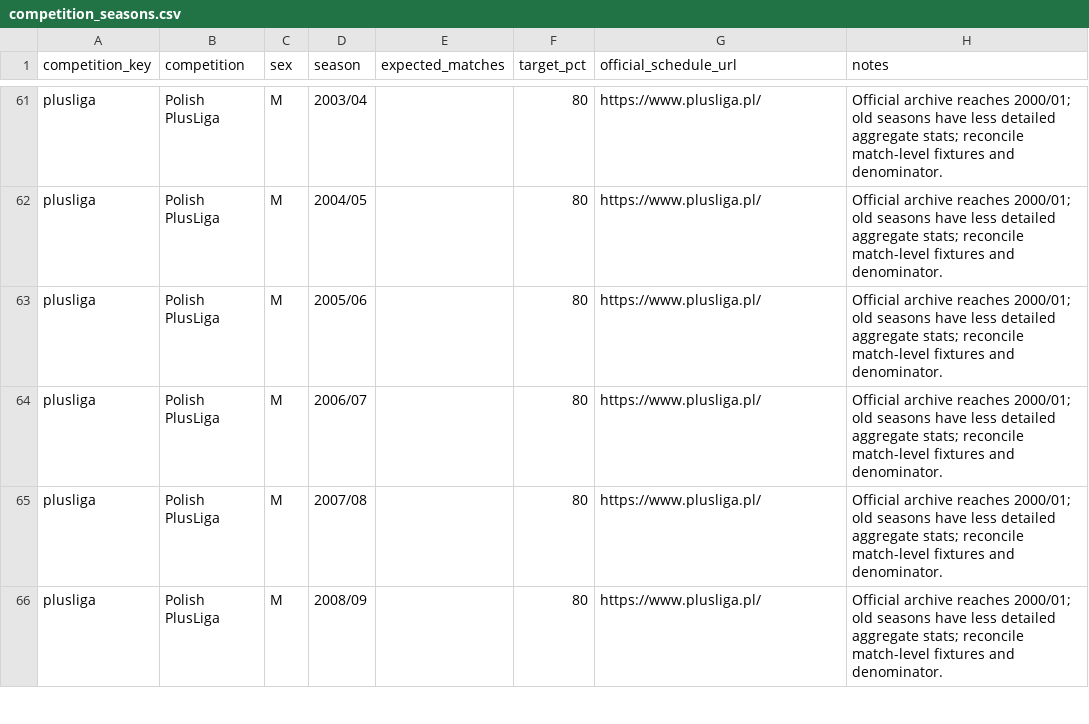
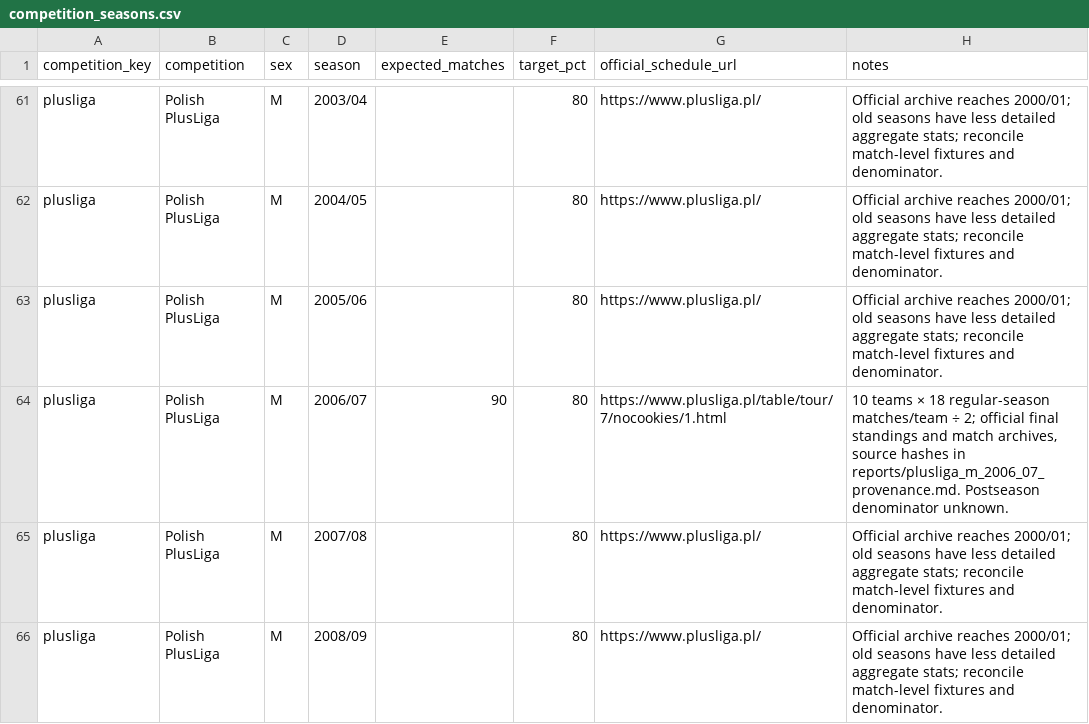
Before and after one commit to sumeetamin/elite-volleyball-dataset, a CSV file: config/competition_seasons.csv, drawn as a sheet; only a part is shown, gaps mark what is left out.

Commit message:
Backfill official PlusLiga 2006-07 season
# Conflicts:
#	config/competition_seasons.csv
#	reports/coverage_audit_2026-11-06.csv

```diff
--- a/config/competition_seasons.csv
+++ b/config/competition_seasons.csv
@@ -63,3 +63,3 @@ plusliga,Polish PlusLiga,M,2004/05,,80,https://www.plusliga.pl/,Official archive
 plusliga,Polish PlusLiga,M,2005/06,,80,https://www.plusliga.pl/,Official archive reaches 2000/01; old seasons have less detailed aggregate stats; reconcile match-level fixtures and denominator.
-plusliga,Polish PlusLiga,M,2006/07,,80,https://www.plusliga.pl/,Official archive reaches 2000/01; old seasons have less detailed aggregate stats; reconcile match-level fixtures and denominator.
+plusliga,Polish PlusLiga,M,2006/07,90,80,https://www.plusliga.pl/table/tour/7/nocookies/1.html,"10 teams × 18 regular-season matches/team ÷ 2; official final standings and match archives, source hashes in reports/plusliga_m_2006_07_provenance.md. Postseason denominator unknown."
 plusliga,Polish PlusLiga,M,2007/08,,80,https://www.plusliga.pl/,Official archive reaches 2000/01; old seasons have less detailed aggregate stats; reconcile match-level fixtures and denominator.
```
Also changed, not shown: reports/coverage_audit_2026-11-06.csv, reports/field_completeness_2026-11-06.csv, 4 other files.
